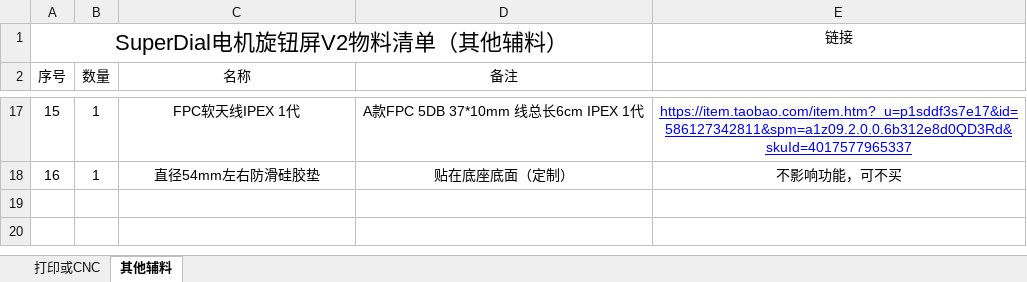
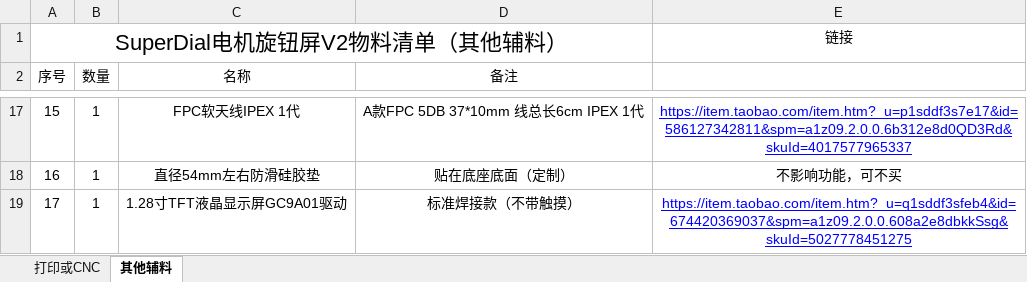
Before and after one commit to LTG2012/super-dial-motor-knob-screen, an Excel workbook: 新3205B电机SuperDial_Bom.xlsx, sheet 其他辅料, drawn as a sheet; only a part is shown, gaps mark what is left out; values as stored, in another font and other column widths than the file's, no borders; the diff names each change by its address in the sheet, - before the commit and + after, or states it on an @@ line.

Commit message:
更新3205b型号电机bom

```diff
--- a/新3205B电机SuperDial_Bom.xlsx (sheet 其他辅料)
+++ b/新3205B电机SuperDial_Bom.xlsx (sheet 其他辅料)
+row 19: 17 | 1 | 1.28寸TFT液晶显示屏GC9A01驱动 | 标准焊接款（不带触摸） | https://item.taobao.com/item.htm?_u=q1sddf3sfeb4&id=674420369037&spm=a1z09.2.0.0.608a2e8dbkkSsg&skuId=5027778451275
```
